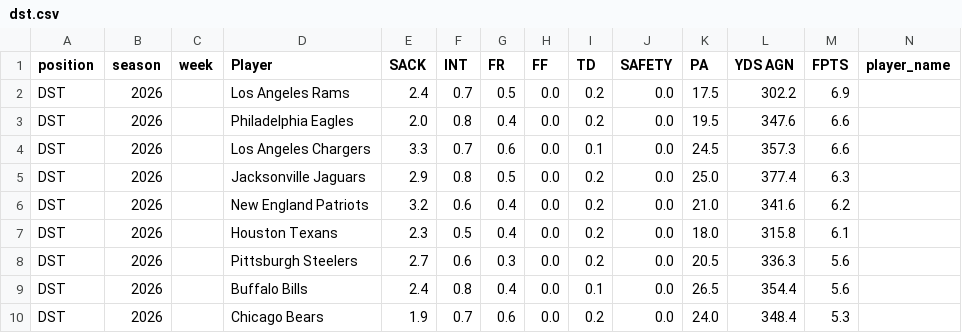
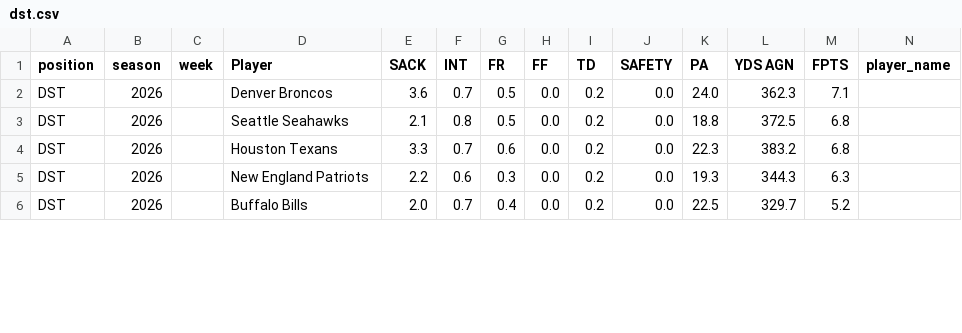
Before and after one commit to KoBeWa/fantasypros-projections, a CSV file: data/2026/week_current/dst.csv, drawn as a sheet; only a part is shown; removed rows and columns are numbered as before the commit, all else as after; rows hold the shown columns only; the diff covers the shown part only; the diff names each change by its address in the sheet, - before the commit and + after, or states it on an @@ line.

```diff
--- a/data/2026/week_current/dst.csv
+++ b/data/2026/week_current/dst.csv
-D2 (Player): Los Angeles Rams
+D2 (Player): Denver Broncos
-E2 (SACK): 2.4
+E2 (SACK): 3.6
-K2 (PA): 17.5
+K2 (PA): 24.0
-L2 (YDS AGN): 302.2
+L2 (YDS AGN): 362.3
-M2 (FPTS): 6.9
+M2 (FPTS): 7.1
-D3 (Player): Philadelphia Eagles
+D3 (Player): Seattle Seahawks
-E3 (SACK): 2.0
+E3 (SACK): 2.1
-G3 (FR): 0.4
+G3 (FR): 0.5
-K3 (PA): 19.5
+K3 (PA): 18.8
-L3 (YDS AGN): 347.6
+L3 (YDS AGN): 372.5
-M3:M4 (FPTS): 6.6
+M3:M4 (FPTS): 6.8
-D4 (Player): Los Angeles Chargers
+D4 (Player): Houston Texans
-I4 (TD): 0.1
+I4 (TD): 0.2
-K4 (PA): 24.5
+K4 (PA): 22.3
-L4 (YDS AGN): 357.3
+L4 (YDS AGN): 383.2
-row 5: DST | 2026 |  | Jacksonville Jaguars | 2.9 | 0.8 | 0.5 | 0.0 | 0.2 | 0.0 | 25.0 | 377.4 | 6.3
-row 6: DST | 2026 |  | New England Patriots | 3.2 | 0.6 | 0.4 | 0.0 | 0.2 | 0.0 | 21.0 | 341.6 | 6.2
-row 7: DST | 2026 |  | Houston Texans | 2.3 | 0.5 | 0.4 | 0.0 | 0.2 | 0.0 | 18.0 | 315.8 | 6.1
-D5 (Player): Pittsburgh Steelers
+D5 (Player): New England Patriots
-E5 (SACK): 2.7
+E5 (SACK): 2.2
-K5 (PA): 20.5
+K5 (PA): 19.3
-L5 (YDS AGN): 336.3
+L5 (YDS AGN): 344.3
-M5 (FPTS): 5.6
+M5 (FPTS): 6.3
-row 9: DST | 2026 |  | Buffalo Bills | 2.4 | 0.8 | 0.4 | 0.0 | 0.1 | 0.0 | 26.5 | 354.4 | 5.6
-D6 (Player): Chicago Bears
+D6 (Player): Buffalo Bills
-E6 (SACK): 1.9
+E6 (SACK): 2.0
-G6 (FR): 0.6
+G6 (FR): 0.4
-K6 (PA): 24.0
+K6 (PA): 22.5
-L6 (YDS AGN): 348.4
+L6 (YDS AGN): 329.7
-M6 (FPTS): 5.3
+M6 (FPTS): 5.2
```
Also changed, not shown: 15 edited cells elsewhere in this file, data/2026/week_current/k.csv, data/2026/week_current/qb.csv, 3 other files.
